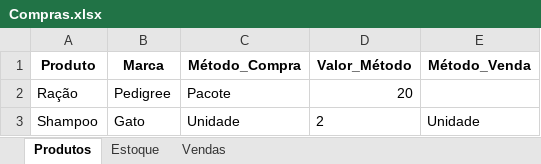
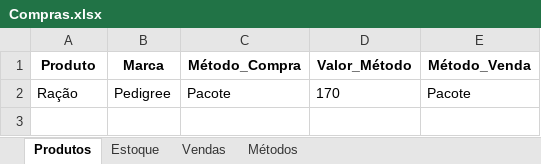
Before and after one commit to jcromeck/ProjectPetShop, an Excel workbook: Arquivos/Compras.xlsx, sheet Produtos, drawn as a sheet; values as stored, in another font and other column widths than the file's, no borders; the diff names each change by its address in the sheet, - before the commit and + after, or states it on an @@ line.

```diff
--- a/Arquivos/Compras.xlsx (sheet Produtos)
+++ b/Arquivos/Compras.xlsx (sheet Produtos)
+sheet tab: Métodos
-D2 (Valor_Método): 20
+D2 (Valor_Método): 170
-E2 (Método_Venda): (empty)
+E2 (Método_Venda): Pacote
-row 3: Shampoo | Gato | Unidade | 2 | Unidade
```
Also changed, not shown: sheet Estoque, sheet Vendas, 1 other file.
